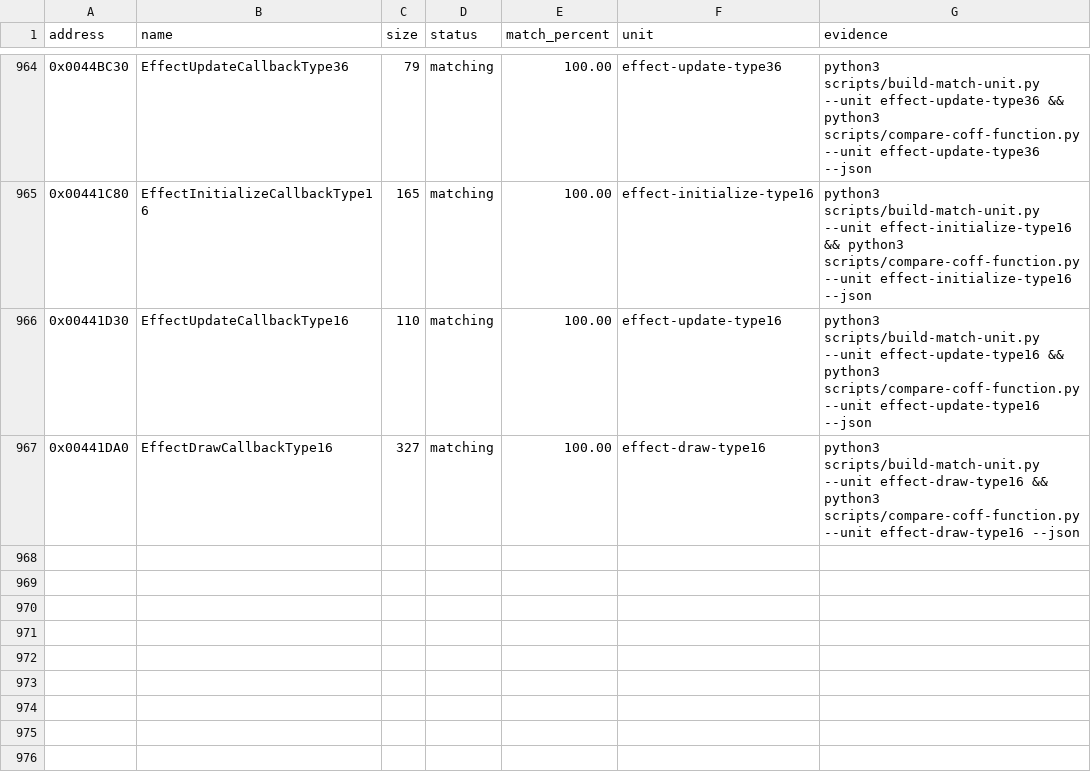
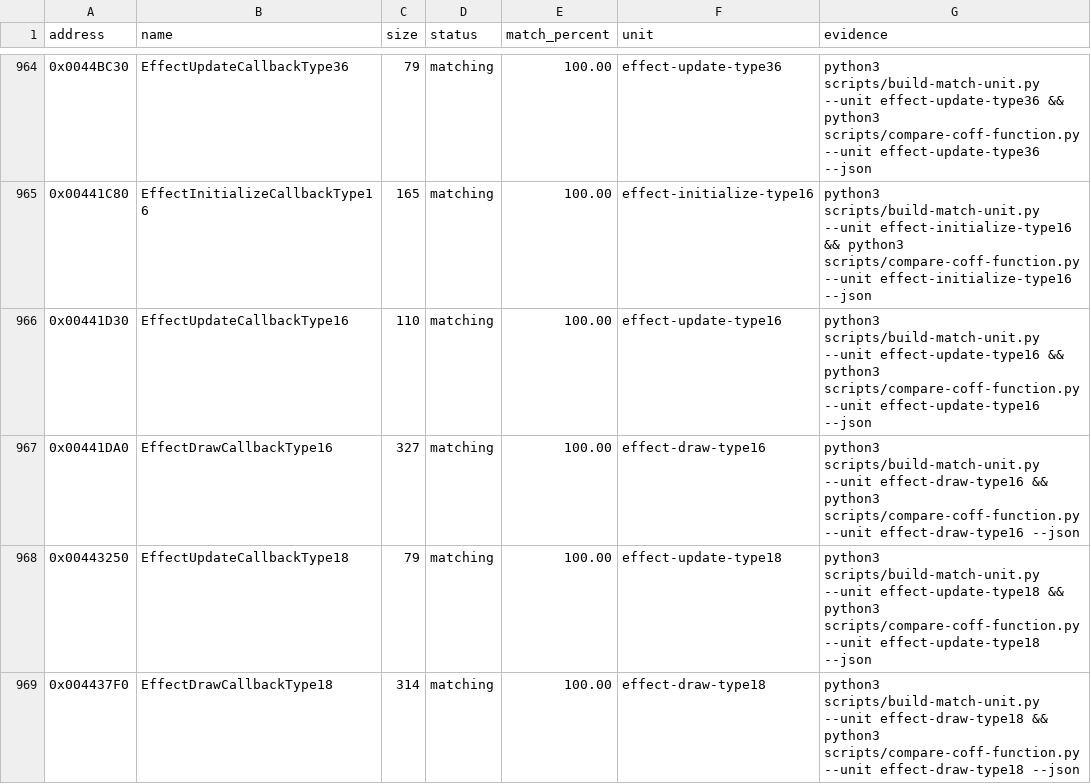
Before and after one commit to N0zoM1z0/th09, a CSV file: config/matches.csv, drawn as a sheet; only a part is shown, gaps mark what is left out.

Commit message:
gpt-6.1-sol: reconstruct Effect18 radial fan callbacks

```diff
--- a/config/matches.csv
+++ b/config/matches.csv
@@ -967 +967,3 @@ address,name,size,status,match_percent,unit,evidence
 0x00441DA0,EffectDrawCallbackType16,327,matching,100.00,effect-draw-type16,python3 scripts/build-match-unit.py --unit effect-draw-type16 && python3 scripts/compare-coff-function.py --unit effect-draw-type16 --json
+0x00443250,EffectUpdateCallbackType18,79,matching,100.00,effect-update-type18,python3 scripts/build-match-unit.py --unit effect-update-type18 && python3 scripts/compare-coff-function.py --unit effect-update-type18 --json
+0x004437F0,EffectDrawCallbackType18,314,matching,100.00,effect-draw-type18,python3 scripts/build-match-unit.py --unit effect-draw-type18 && python3 scripts/compare-coff-function.py --unit effect-draw-type18 --json
```
Also changed, not shown: config/function-origins.csv, config/reccmp-functions.csv, 11 other files.
